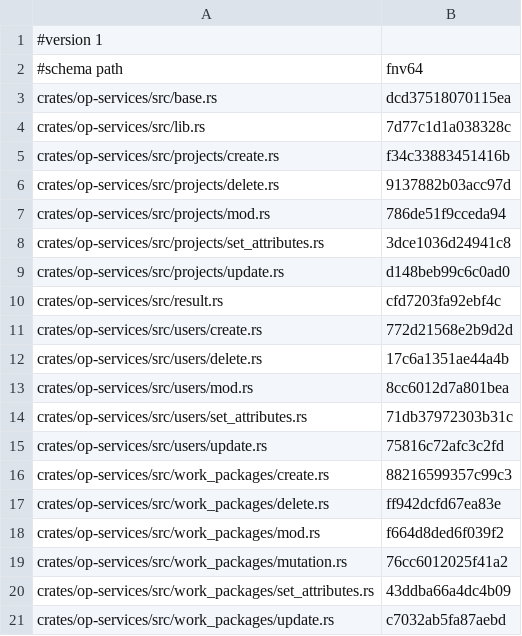
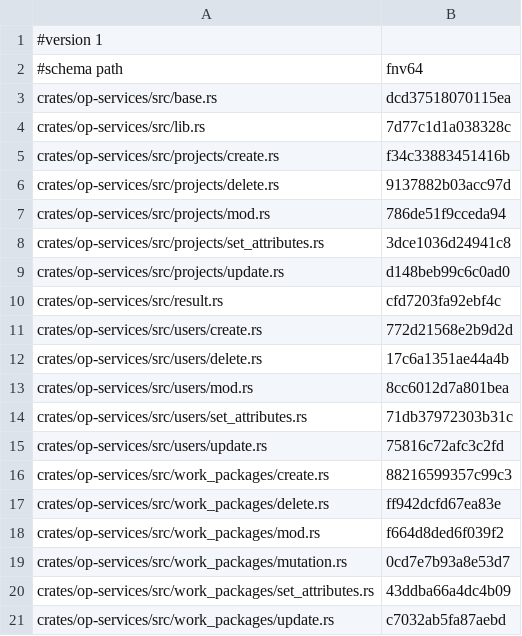
Before and after one commit to AdaWorldAPI/openproject-nexgen-rs, a TSV file: oracle/charon/op_services.files.tsv, drawn as a sheet.

```diff
--- a/oracle/charon/op_services.files.tsv
+++ b/oracle/charon/op_services.files.tsv
@@ -18,3 +18,3 @@ crates/op-services/src/work_packages/delete.rs	ff942dcfd67ea83e
 crates/op-services/src/work_packages/mod.rs	f664d8ded6f039f2
-crates/op-services/src/work_packages/mutation.rs	76cc6012025f41a2
+crates/op-services/src/work_packages/mutation.rs	0cd7e7b93a8e53d7
 crates/op-services/src/work_packages/set_attributes.rs	43ddba66a4dc4b09
```
Also changed, not shown: oracle/charon/op_services.residuals.tsv, 7 other files.
